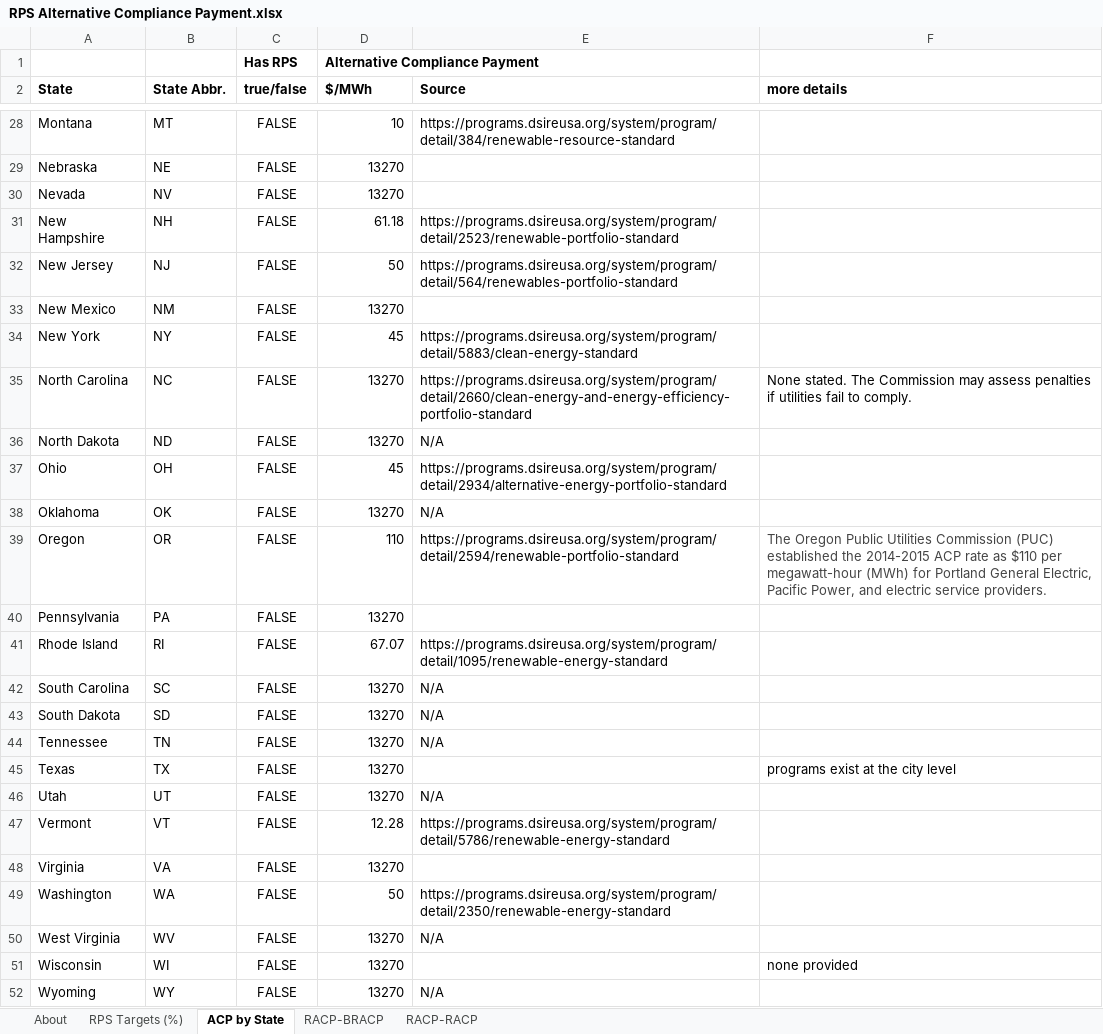
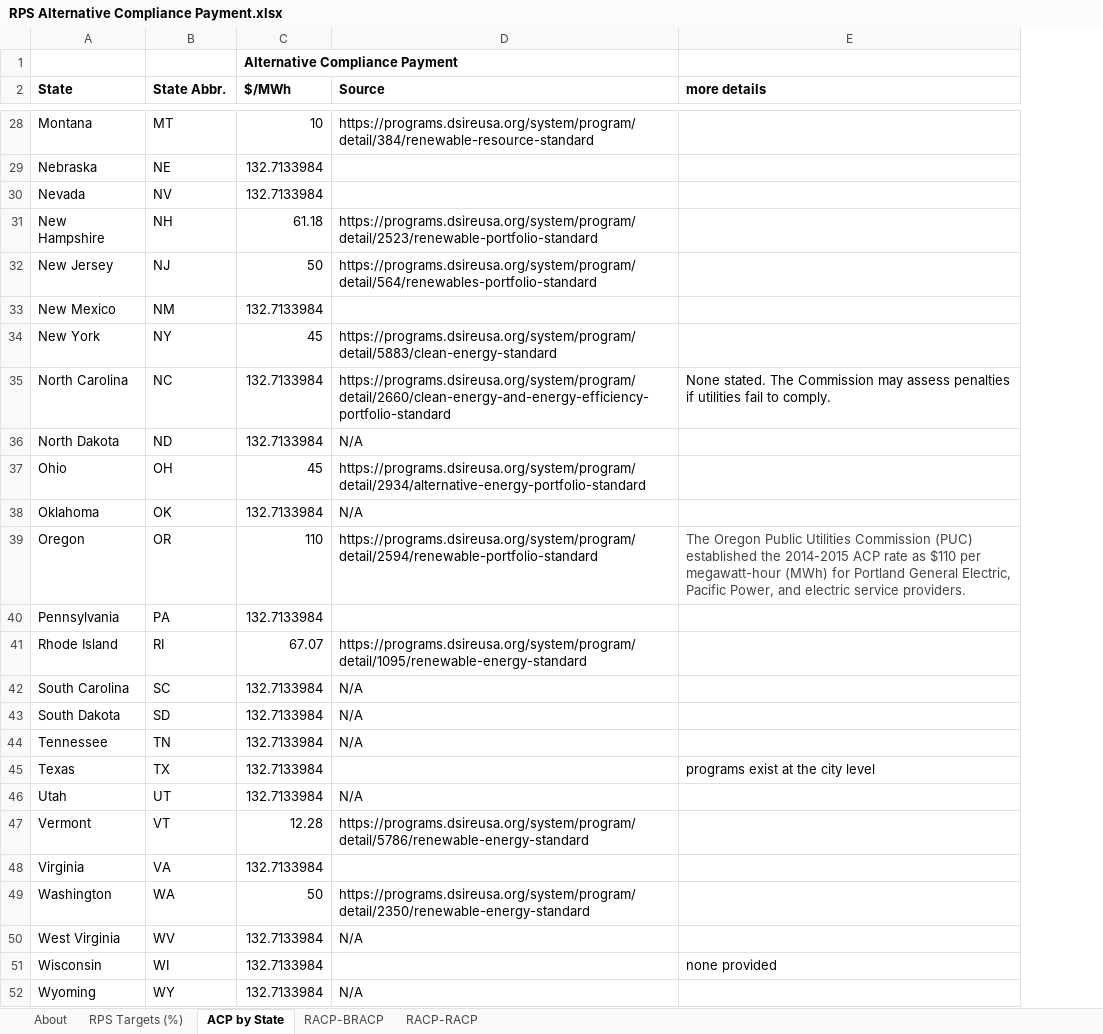
Before and after one commit to EnergyInnovation/eps-connecticut, an Excel workbook: InputData/elec/RACP/RPS Alternative Compliance Payment.xlsx, sheet ACP by State, drawn as a sheet; only a part is shown, gaps mark what is left out; values as stored, in another font and other column widths than the file's, no borders; conditional formats not drawn; removed rows and columns are numbered as before the commit, all else as after; the diff covers the shown part only; the diff names each change by its address in the sheet, - before the commit and + after, or states it on an @@ line.

```diff
--- a/InputData/elec/RACP/RPS Alternative Compliance Payment.xlsx (sheet ACP by State)
+++ b/InputData/elec/RACP/RPS Alternative Compliance Payment.xlsx (sheet ACP by State)
-column C (true/false), row 1: Has RPS; rows 28-52: all FALSE
-C29:C30 ($/MWh): 13270
+C29:C30 ($/MWh): 132.7133984
-C33 ($/MWh): 13270
+C33 ($/MWh): 132.7133984
-C35:C36 ($/MWh): 13270
+C35:C36 ($/MWh): 132.7133984
-C38 ($/MWh): 13270
+C38 ($/MWh): 132.7133984
-C40 ($/MWh): 13270
+C40 ($/MWh): 132.7133984
-C42:C46 ($/MWh): 13270
+C42:C46 ($/MWh): 132.7133984
-C48 ($/MWh): 13270
+C48 ($/MWh): 132.7133984
-C50:C52 ($/MWh): 13270
+C50:C52 ($/MWh): 132.7133984
```
Also changed, not shown: 20 edited cells elsewhere in this sheet, sheet About, sheet RACP-RACP, formulas that keep their value, InputData/ccs/BCS/BAU CCS Subsidy.xlsx, InputData/fuels/BS/BAU Subsidies.xlsx, 30 other files.
